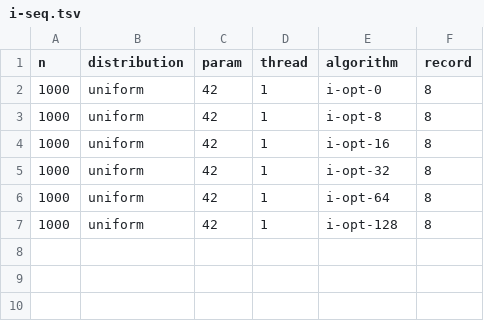
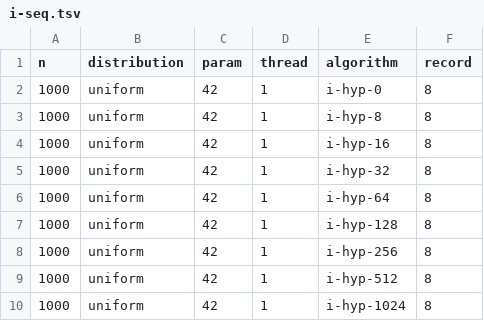
Before and after one commit to eyepatchParrot/uw-search, a TSV file: i-seq.tsv, drawn as a sheet.

```diff
--- a/i-seq.tsv
+++ b/i-seq.tsv
@@ -1,7 +1,10 @@
 n	distribution	param	thread	algorithm	record
-1000	uniform	42	1	i-opt-0	8
-1000	uniform	42	1	i-opt-8	8
-1000	uniform	42	1	i-opt-16	8
-1000	uniform	42	1	i-opt-32	8
-1000	uniform	42	1	i-opt-64	8
-1000	uniform	42	1	i-opt-128	8
+1000	uniform	42	1	i-hyp-0	8
+1000	uniform	42	1	i-hyp-8	8
+1000	uniform	42	1	i-hyp-16	8
+1000	uniform	42	1	i-hyp-32	8
+1000	uniform	42	1	i-hyp-64	8
+1000	uniform	42	1	i-hyp-128	8
+1000	uniform	42	1	i-hyp-256	8
+1000	uniform	42	1	i-hyp-512	8
+1000	uniform	42	1	i-hyp-1024	8
```
Also changed, not shown: 2 other files.
